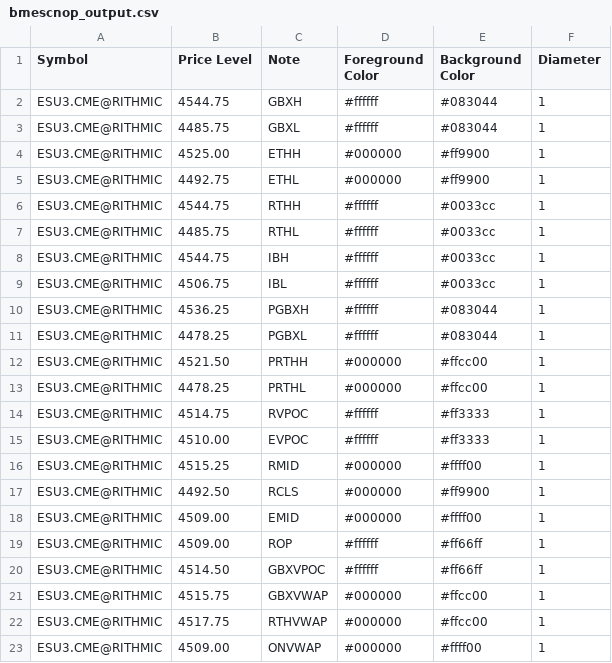
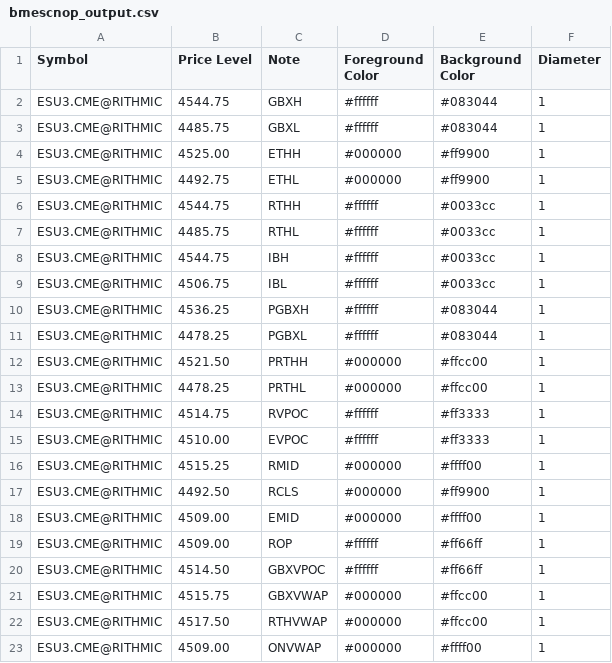
Before and after one commit to shasonline79/irt_levels, a CSV file: bmescnop_output.csv, drawn as a sheet.

Commit message:
autoupdate 2023-08-10-13:06:02

```diff
--- a/bmescnop_output.csv
+++ b/bmescnop_output.csv
@@ -21,3 +21,3 @@ ESU3.CME@RITHMIC,4514.50,GBXVPOC,#ffffff,#ff66ff,1
 ESU3.CME@RITHMIC,4515.75,GBXVWAP,#000000,#ffcc00,1
-ESU3.CME@RITHMIC,4517.75,RTHVWAP,#000000,#ffcc00,1
+ESU3.CME@RITHMIC,4517.50,RTHVWAP,#000000,#ffcc00,1
 ESU3.CME@RITHMIC,4509.00,ONVWAP,#000000,#ffff00,1
```
